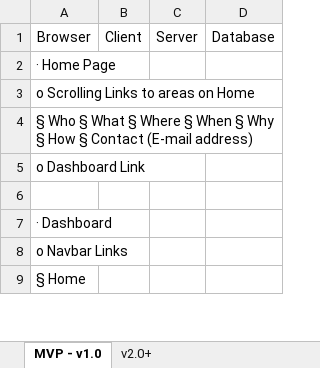
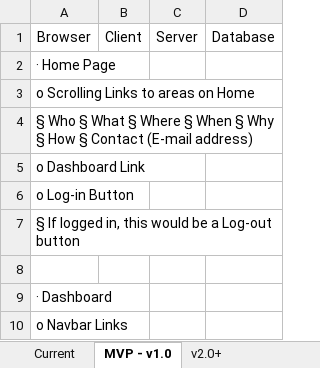
Before and after one commit to ThatSpaceGuy/Prime-Solo-Project-groupVance, an Excel workbook: Total Mercy Swim Lanes.xlsx, sheet MVP - v1.0, drawn as a sheet; only a part is shown; the shorter side is filled out with more unchanged rows; values as stored, in another font and other column widths than the file's, no borders; the diff names each change by its address in the sheet, - before the commit and + after, or states it on an @@ line.

```diff
--- a/Total Mercy Swim Lanes.xlsx (sheet MVP - v1.0)
+++ b/Total Mercy Swim Lanes.xlsx (sheet MVP - v1.0)
+sheet tab: Current
+row 6: o Log-in Button
+row 7: § If logged in, this would be a Log-out button
```
Also changed, not shown: sheet v2.0+, 3 other files.
